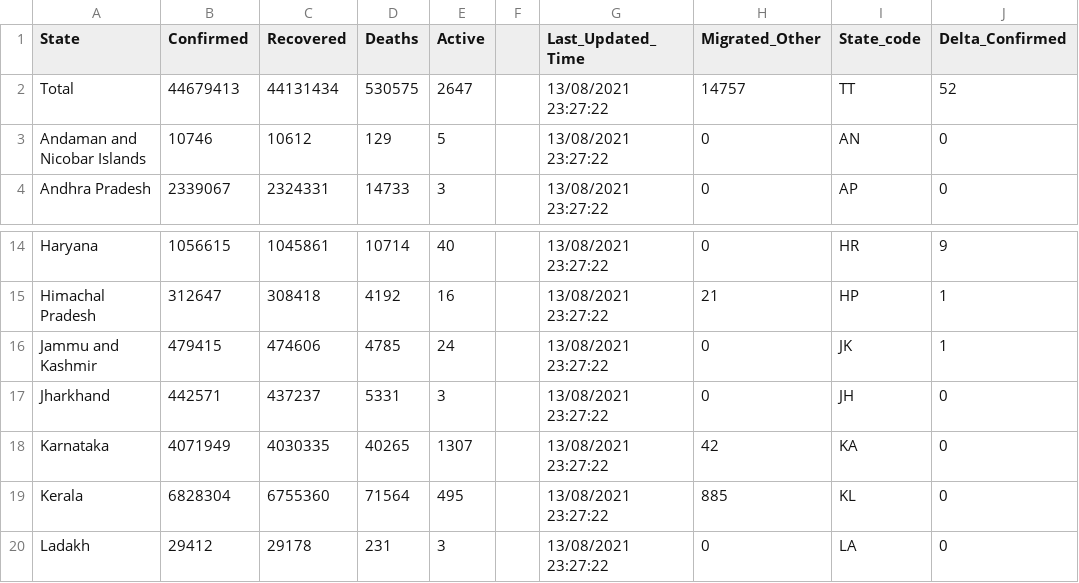
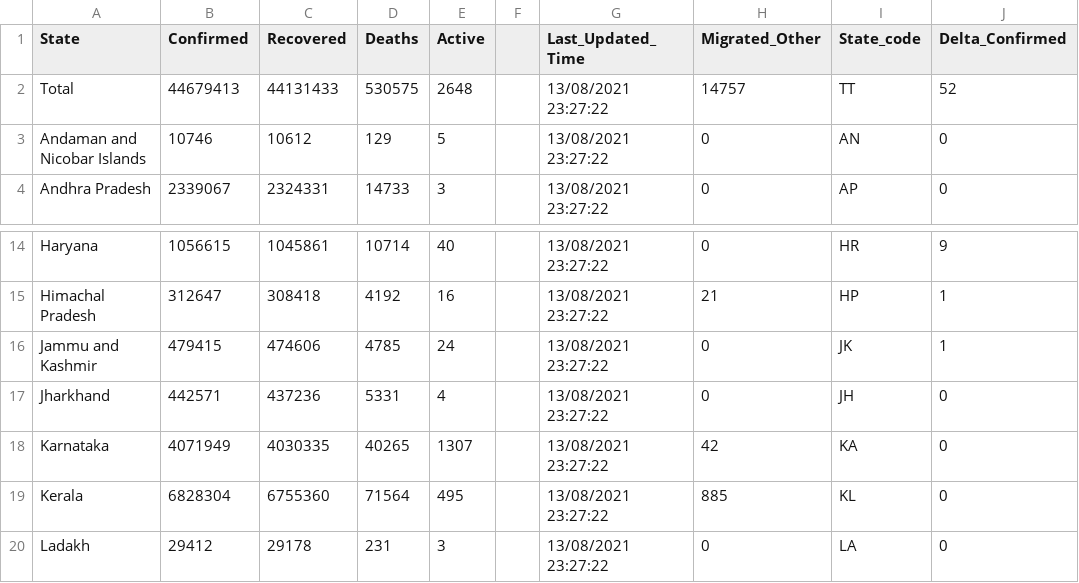
Before and after one commit to datakind-blr/covid19bharat_data, a CSV file: csv/latest/state_wise.csv, drawn as a sheet; only a part is shown, gaps mark what is left out; the diff names each change by its address in the sheet, - before the commit and + after, or states it on an @@ line.

```diff
--- a/csv/latest/state_wise.csv
+++ b/csv/latest/state_wise.csv
-C2 (Recovered): 44131434
+C2 (Recovered): 44131433
-E2 (Active): 2647
+E2 (Active): 2648
-C17 (Recovered): 437237
+C17 (Recovered): 437236
-E17 (Active): 3
+E17 (Active): 4
```
Also changed, not shown: csv/latest/district_wise.csv, csv/latest/state_wise_daily.csv, 16 other files.
